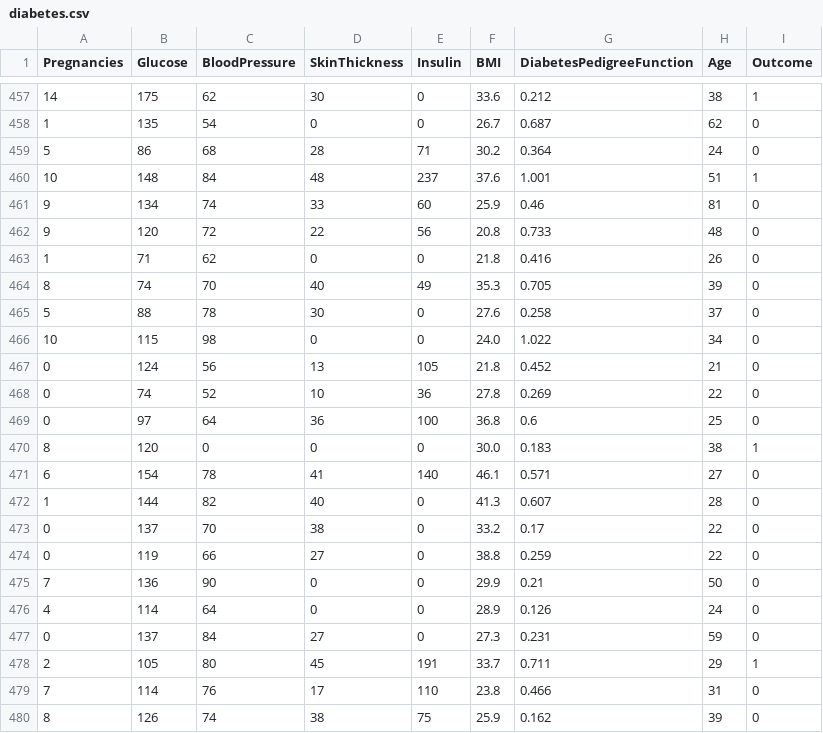
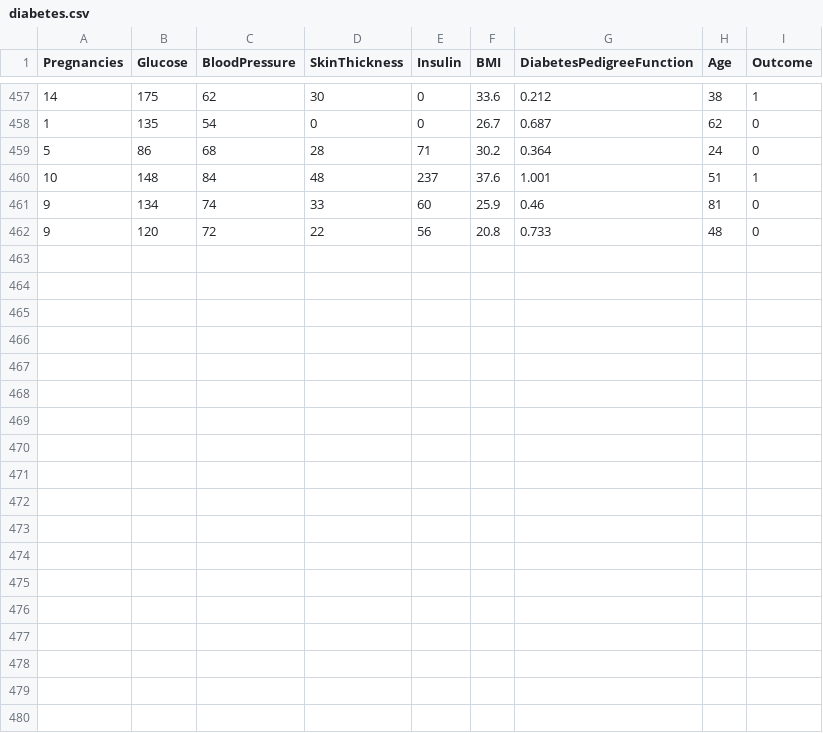
Before and after one commit to mohitgabani1/dvc-practice, a CSV file: diabetes.csv, drawn as a sheet; only a part is shown, gaps mark what is left out; the diff names each change by its address in the sheet, - before the commit and + after, or states it on an @@ line.

Commit message:
Update source dataset

```diff
--- a/diabetes.csv
+++ b/diabetes.csv
-row 463: 1 | 71 | 62 | 0 | 0 | 21.8 | 0.416 | 26 | 0
-row 464: 8 | 74 | 70 | 40 | 49 | 35.3 | 0.705 | 39 | 0
-row 465: 5 | 88 | 78 | 30 | 0 | 27.6 | 0.258 | 37 | 0
-row 466: 10 | 115 | 98 | 0 | 0 | 24.0 | 1.022 | 34 | 0
-row 467: 0 | 124 | 56 | 13 | 105 | 21.8 | 0.452 | 21 | 0
-row 468: 0 | 74 | 52 | 10 | 36 | 27.8 | 0.269 | 22 | 0
-row 469: 0 | 97 | 64 | 36 | 100 | 36.8 | 0.6 | 25 | 0
-row 470: 8 | 120 | 0 | 0 | 0 | 30.0 | 0.183 | 38 | 1
-row 471: 6 | 154 | 78 | 41 | 140 | 46.1 | 0.571 | 27 | 0
-row 472: 1 | 144 | 82 | 40 | 0 | 41.3 | 0.607 | 28 | 0
-row 473: 0 | 137 | 70 | 38 | 0 | 33.2 | 0.17 | 22 | 0
-row 474: 0 | 119 | 66 | 27 | 0 | 38.8 | 0.259 | 22 | 0
-row 475: 7 | 136 | 90 | 0 | 0 | 29.9 | 0.21 | 50 | 0
-row 476: 4 | 114 | 64 | 0 | 0 | 28.9 | 0.126 | 24 | 0
-row 477: 0 | 137 | 84 | 27 | 0 | 27.3 | 0.231 | 59 | 0
-row 478: 2 | 105 | 80 | 45 | 191 | 33.7 | 0.711 | 29 | 1
-row 479: 7 | 114 | 76 | 17 | 110 | 23.8 | 0.466 | 31 | 0
-row 480: 8 | 126 | 74 | 38 | 75 | 25.9 | 0.162 | 39 | 0
```
